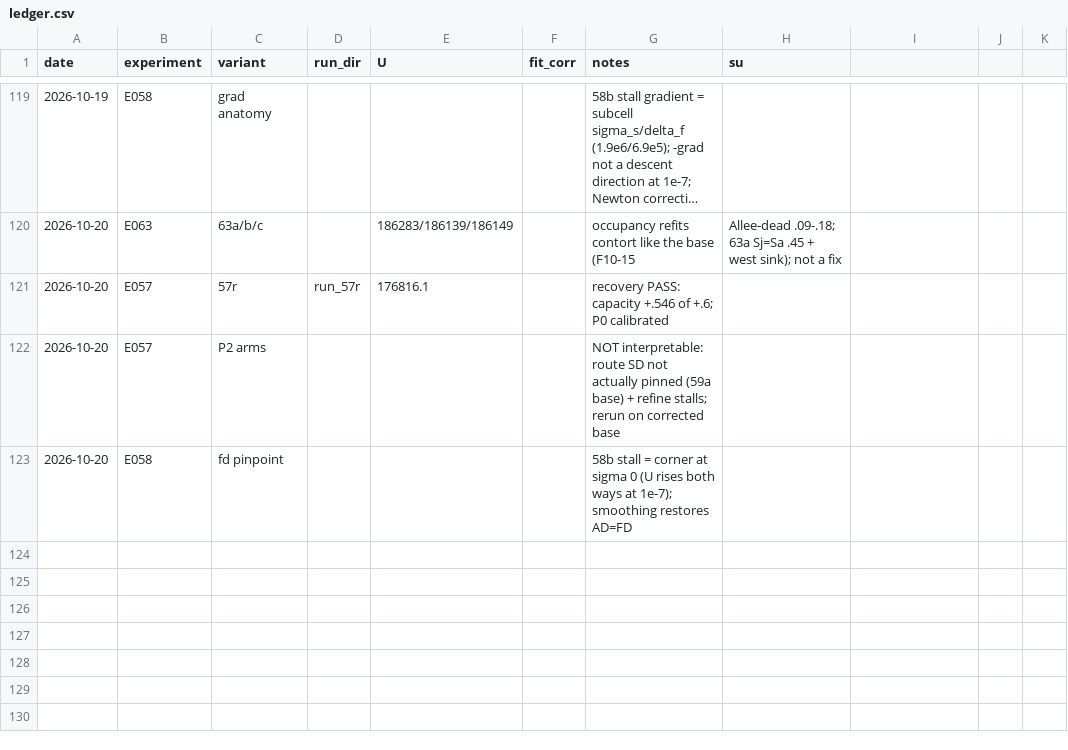
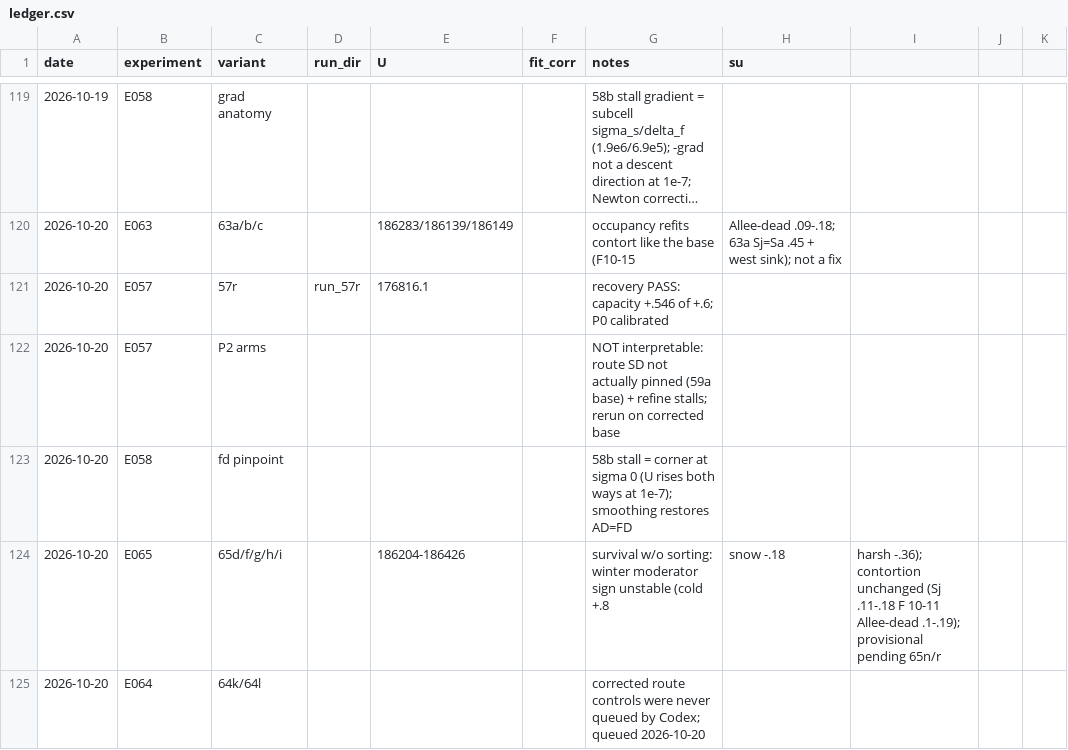
Before and after one commit to brendanwallison/houfin-range-model, a CSV file: research/age_model/ledger.csv, drawn as a sheet; only a part is shown, gaps mark what is left out; long unchanged cells end in …; the diff names each change by its address in the sheet, - before the commit and + after, or states it on an @@ line.

Commit message:
research/age_model: E065 interim readout; 64k/l queued

```diff
--- a/research/age_model/ledger.csv
+++ b/research/age_model/ledger.csv
+row 124: 2026-10-20 | E065 | 65d/f/g/h/i |  | 186204-186426 |  | survival w/o sorting: winter moderator sign unstable (cold +.8 | snow -.18 | harsh -.36); contortion unchanged (Sj .11-.18 F 10-11 Allee-dead .1-.19); provisional pending 65n/r
+row 125: 2026-10-20 | E064 | 64k/64l |  |  |  | corrected route controls were never queued by Codex; queued 2026-10-20
```
Also changed, not shown: 1 other file.
